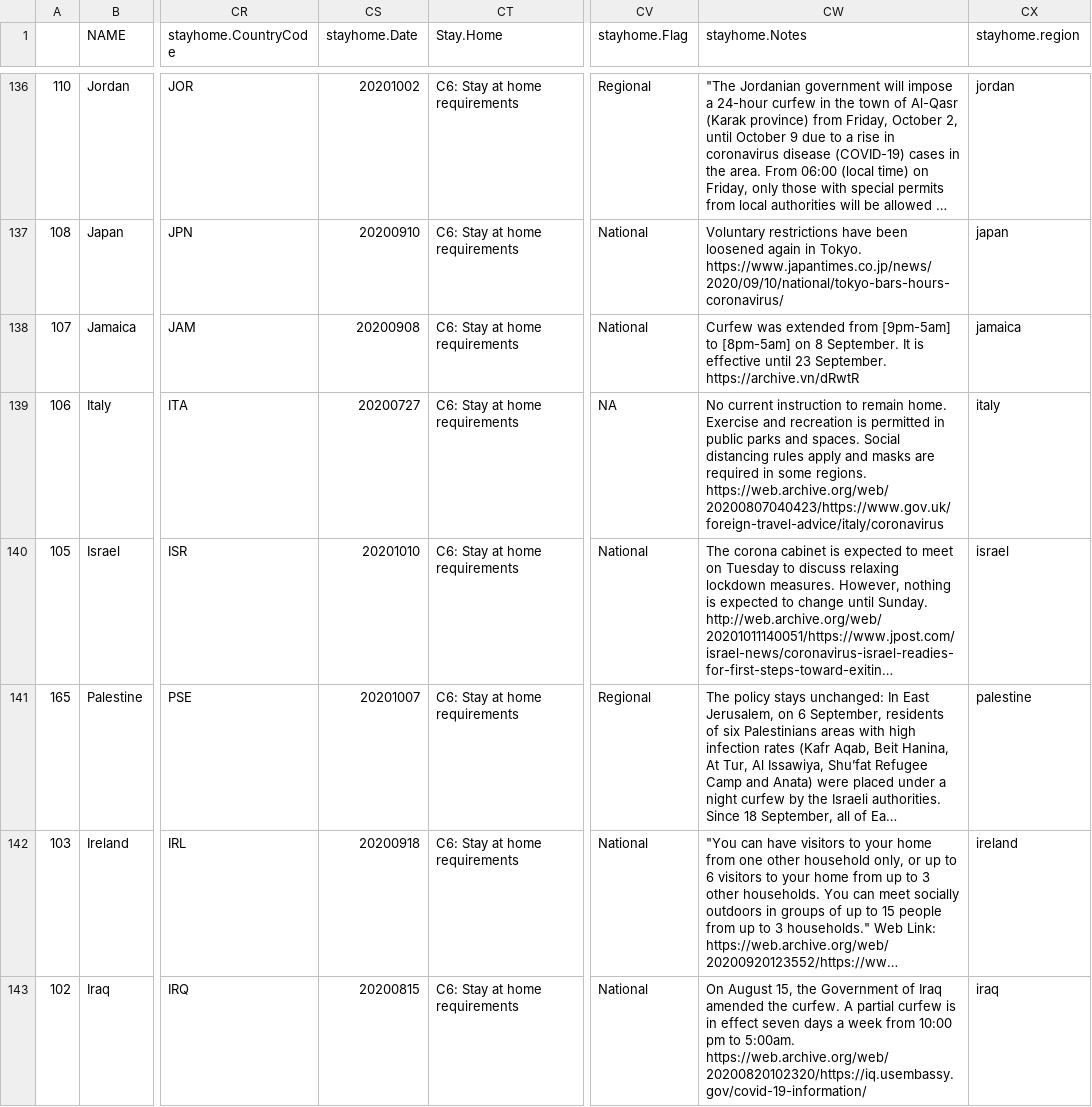
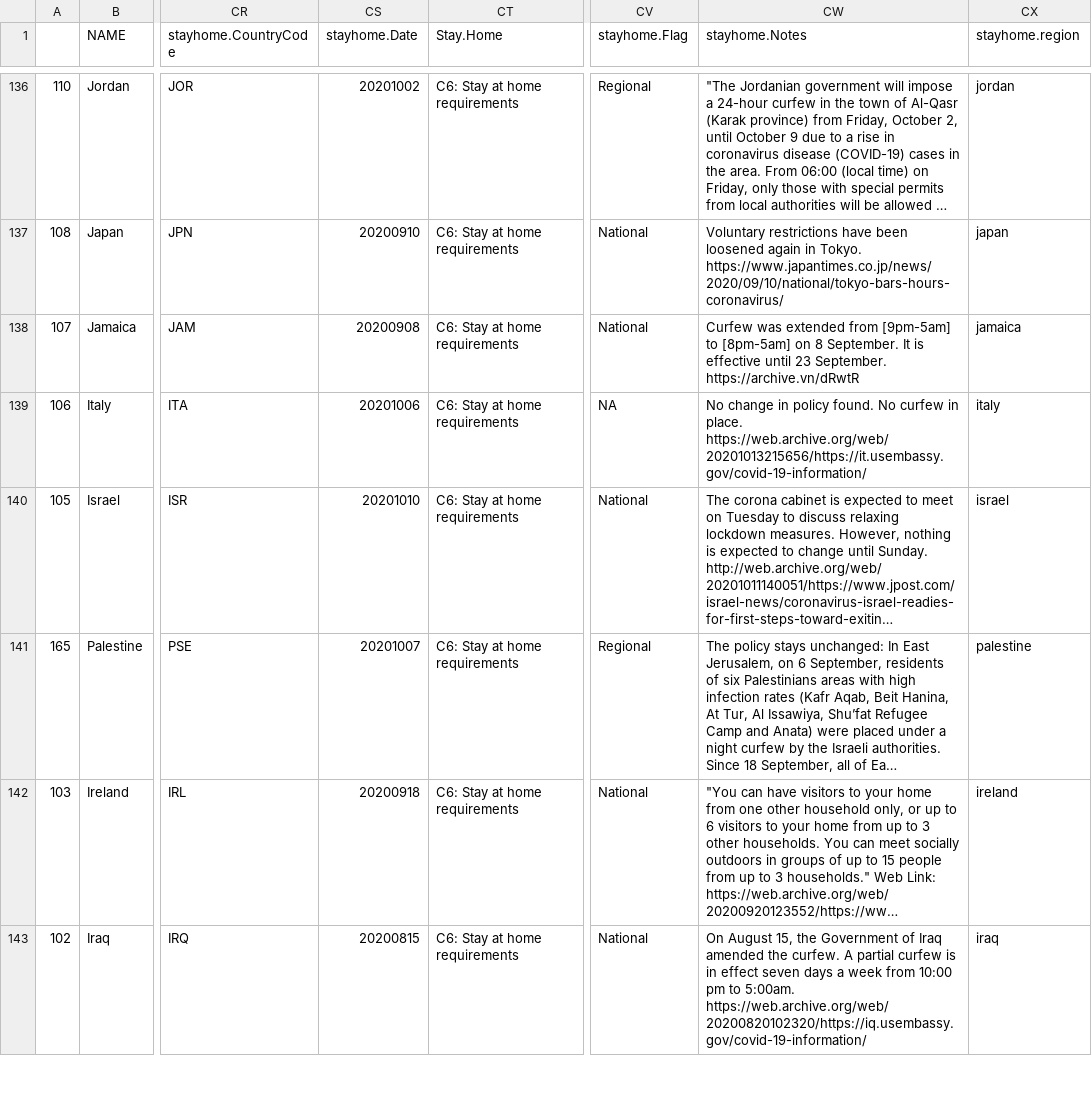
Before and after one commit to TZstatsADS/Fall2020-Project2-group2, a CSV file: app/output/Stayhome_filter.csv, drawn as a sheet; only a part is shown, gaps mark what is left out; long unchanged cells end in …; the diff covers the shown part only; the diff names each change by its address in the sheet, - before the commit and + after, or states it on an @@ line.

```diff
--- a/app/output/Stayhome_filter.csv
+++ b/app/output/Stayhome_filter.csv
-CS139 (stayhome.Date): 20200727
+CS139 (stayhome.Date): 20201006
-CW139 (stayhome.Notes): No current instruction to remain home. Exercise and recreation is permitted in public parks and spaces. Social distancing rules apply and masks are required in some regions. https://web.archive.org/web/20200807040423/https://www.gov.uk/foreign-travel-advice/italy/coronavirus
+CW139 (stayhome.Notes): No change in policy found. No curfew in place. https://web.archive.org/web/20201013215656/https://it.usembassy.gov/covid-19-information/
```
Also changed, not shown: 26 edited cells elsewhere in this file, app/output/Gathering_filter.csv, app/output/Publictrans_filter.csv, 20 other files.
